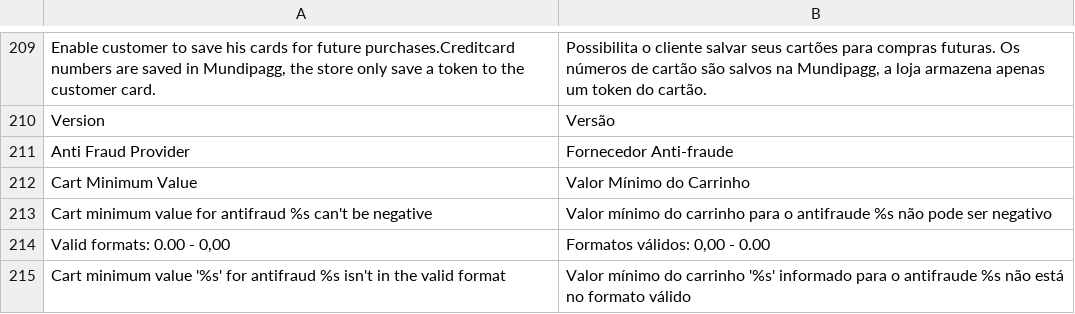
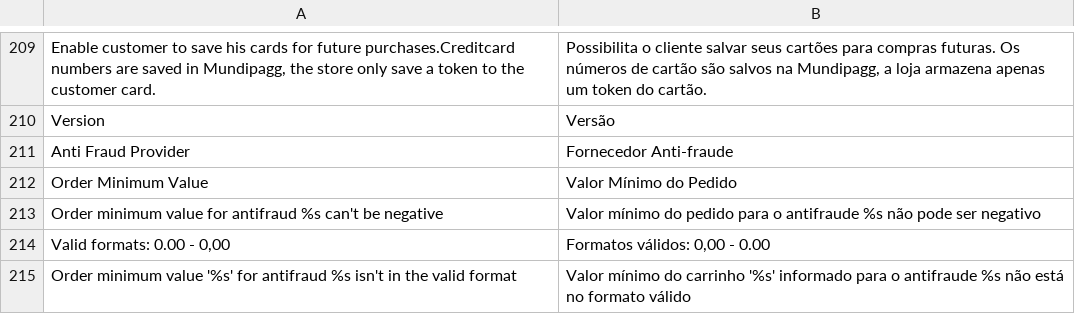
Before and after one commit to zpvini/magento-module, a CSV file: app/locale/pt_BR/Uecommerce_Mundipagg.csv, drawn as a sheet; only a part is shown, gaps mark what is left out.

Commit message:
:art: Antifraud minimum value config renamed

```diff
--- a/app/locale/pt_BR/Uecommerce_Mundipagg.csv
+++ b/app/locale/pt_BR/Uecommerce_Mundipagg.csv
@@ -211,5 +211,5 @@
 "Anti Fraud Provider","Fornecedor Anti-fraude"
-"Cart Minimum Value","Valor Mínimo do Carrinho"
-"Cart minimum value for antifraud %s can't be negative","Valor mínimo do carrinho para o antifraude %s não pode ser negativo"
+"Order Minimum Value","Valor Mínimo do Pedido"
+"Order minimum value for antifraud %s can't be negative","Valor mínimo do pedido para o antifraude %s não pode ser negativo"
 "Valid formats: 0.00 - 0,00","Formatos válidos: 0,00 - 0.00"
-"Cart minimum value '%s' for antifraud %s isn't in the valid format","Valor mínimo do carrinho '%s' informado para o antifraude %s não está no formato válido"
+"Order minimum value '%s' for antifraud %s isn't in the valid format","Valor mínimo do carrinho '%s' informado para o antifraude %s não está no formato válido"
```
Also changed, not shown: 2 other files.
